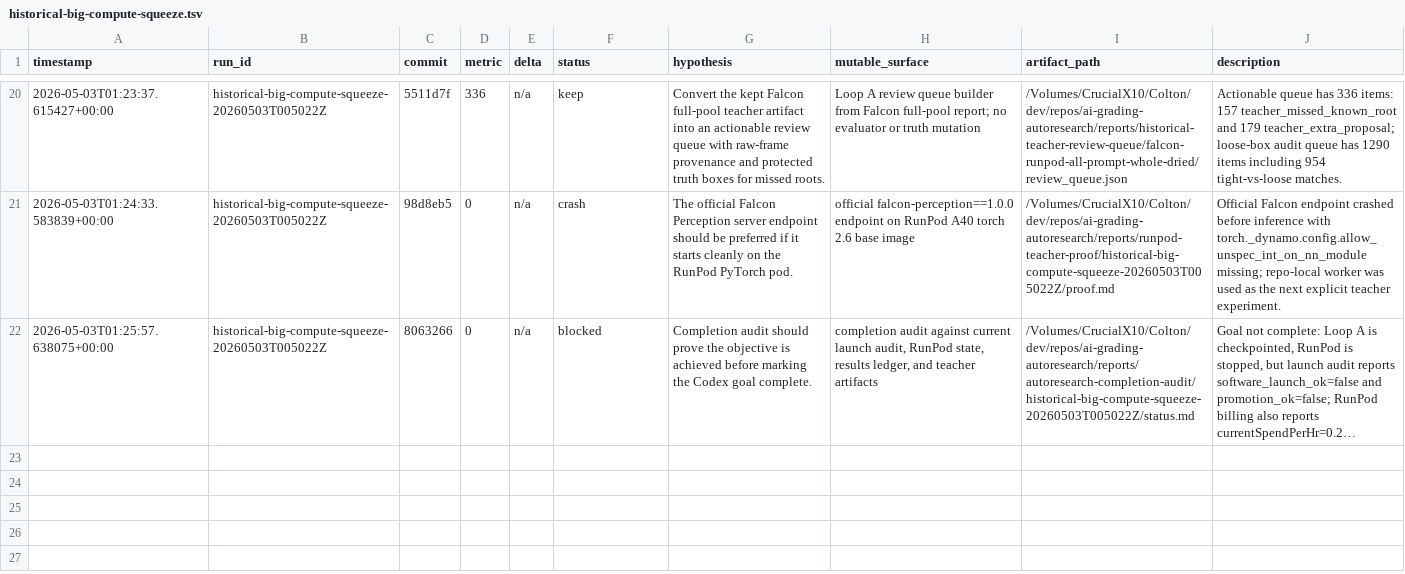
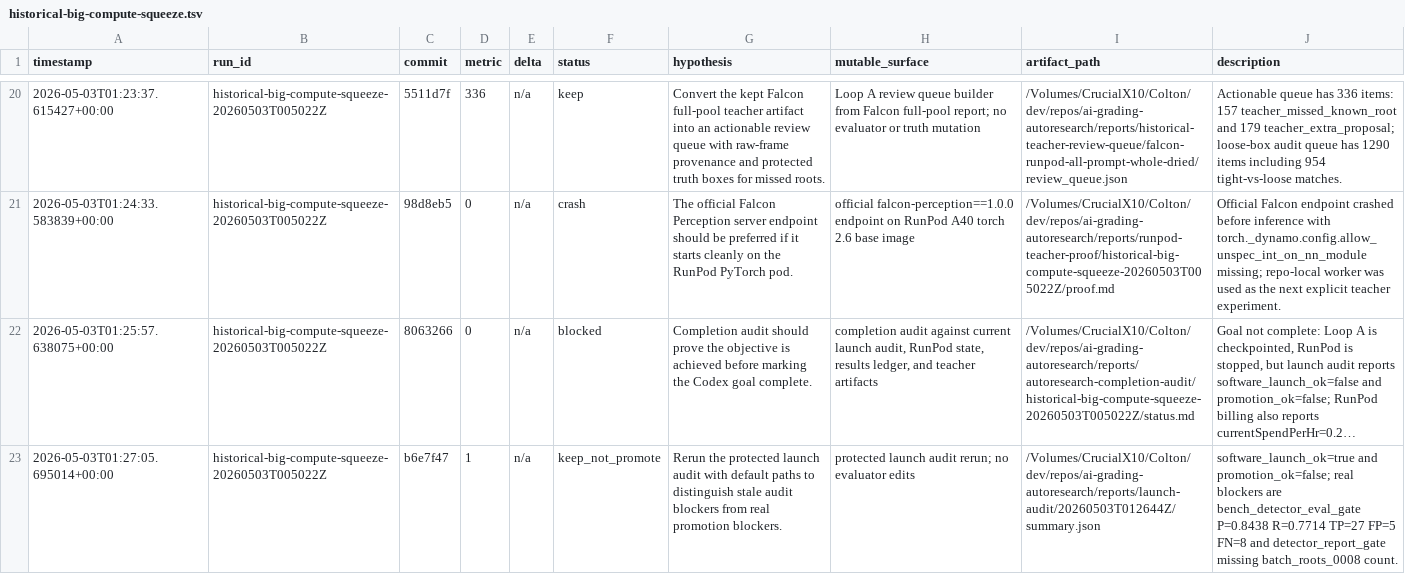
Before and after one commit to coltonheil/autoresearch, a TSV file: results/ai-grading-autoresearch/historical-big-compute-squeeze.tsv, drawn as a sheet; only a part is shown, gaps mark what is left out; long unchanged cells end in …; the diff names each change by its address in the sheet, - before the commit and + after, or states it on an @@ line.

Commit message:
autoresearch historical squeeze: log launch audit refresh

```diff
--- a/results/ai-grading-autoresearch/historical-big-compute-squeeze.tsv
+++ b/results/ai-grading-autoresearch/historical-big-compute-squeeze.tsv
+row 23: 2026-05-03T01:27:05.695014+00:00 | historical-big-compute-squeeze-20260503T005022Z | b6e7f47 | 1 | n/a | keep_not_promote | Rerun the protected launch audit with default paths to distinguish stale audit blockers from real promotion blockers. | protected launch audit rerun; no evaluator edits | /Volumes/CrucialX10/Colton/dev/repos/ai-grading-autoresearch/reports/launch-audit/20260503T012644Z/summary.json | software_launch_ok=true and promotion_ok=false; real blockers are bench_detector_eval_gate P=0.8438 R=0.7714 TP=27 FP=5 FN=8 and detector_report_gate missing batch_roots_0008 count.
```
